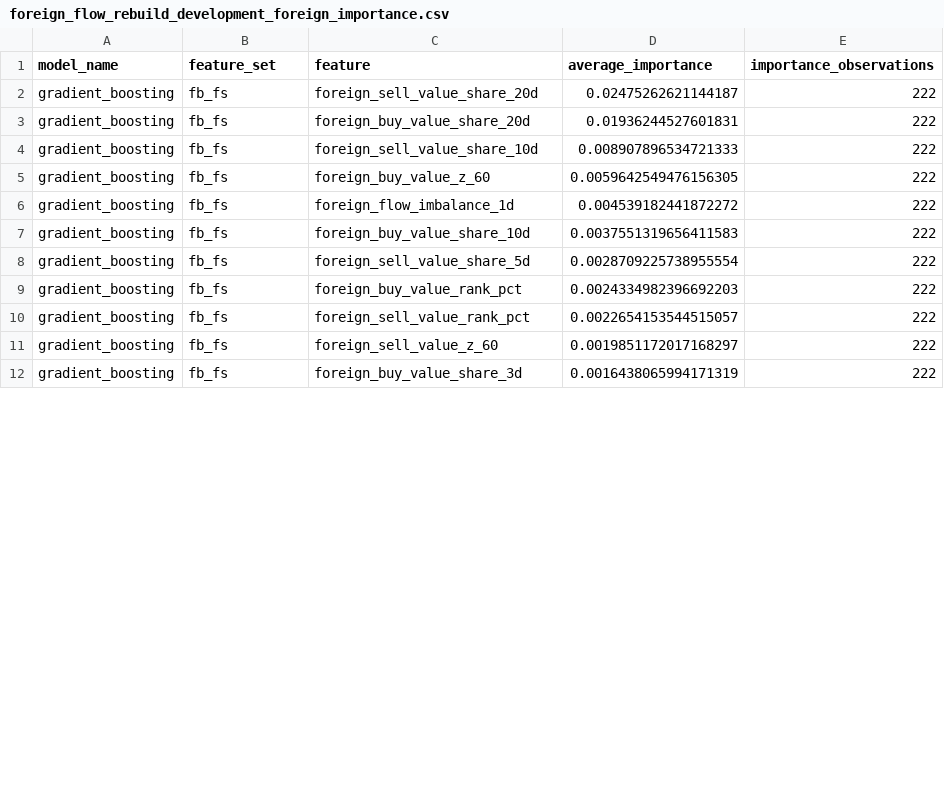
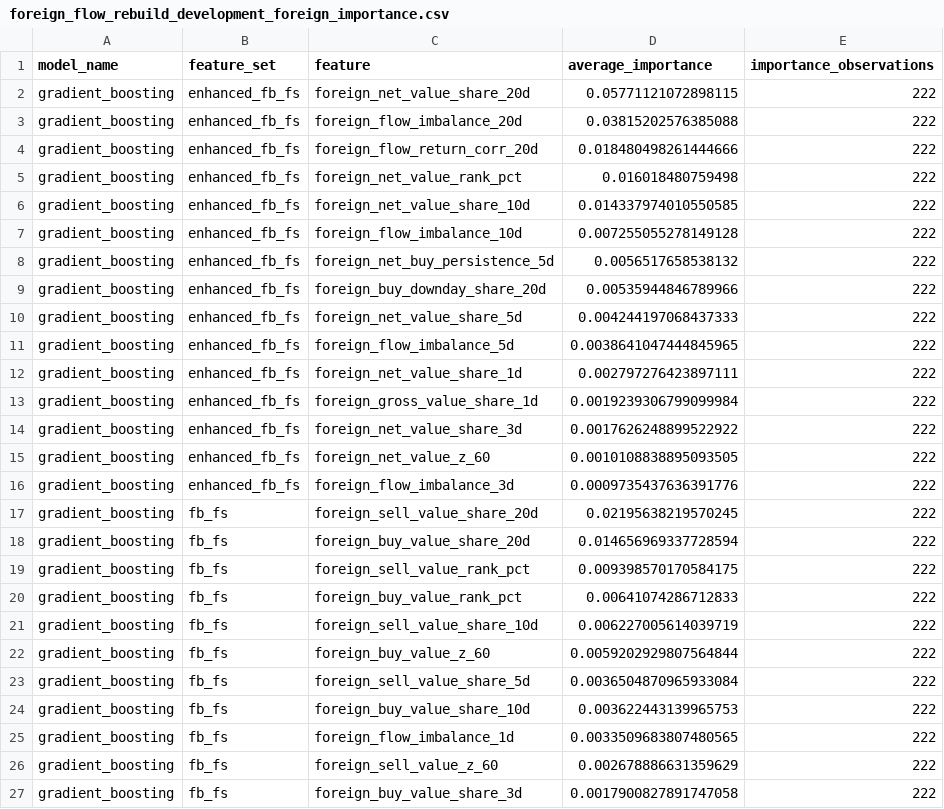
Before and after one commit to nguyenhuygiabao/vn30-alpha-research, a CSV file: reports/tables/foreign_flow/foreign_flow_rebuild_development_foreign_importance.csv, drawn as a sheet; only a part is shown; the diff covers the shown part only.

Commit message:
Record FB/FS foreign-flow experiment result: not promoted
Ran scripts/run_foreign_flow_experiment.py to completion against the
pre-registered decision rule from the previous commit: 222 non-overlapping
10-day signals, 2017-08-09 through 2026-07-01, expanding training window,
frozen gradient_boosting model, paired block bootstrap on daily Rank IC.

Primary test result: enhanced_fb_fs vs frozen_foreign_flow, mean Rank-IC
difference -0.002608, 95% CI [-0.013314, +0.008297]. The CI spans zero and
the point estimate is negative. Does not clear the pre-registered bar.

Full ranking by average Rank IC: frozen_foreign_flow (net-style features
only, no buy/sell split) 0.0636 is best; every set that adds a buy/sell-
split representation, original or enhanced, sits below it, and stacking
more buy/sell-derived features makes it progressively worse.

Dug into why rather than stopping at the CI: the new features are not
being diluted into irrelevance -- foreign_flow_imbalance_20d and
foreign_flow_return_corr_20d rank #2 and #3 in the model's own feature
importance. But the daily Rank-IC difference flips sign year to year (6
of 10 years positive, 4 negative) with a per-signal win rate of 50.5% and
a day-to-day standard deviation ~29x the overall mean -- consistent with
a non-stationary or regime-dependent relationship rather than a
representational limit or pure noise. Full analysis, plus two honestly-
flagged re-test triggers (interaction with the existing herding-regime
features, and a future Vietnam MSCI/FTSE market classification upgrade --
neither pursued now, since testing on a hypothesis rather than realized
data would reintroduce the multiplicity/spec-search problem this
checkpoint exists to avoid), recorded in docs/enhanced_fb_fs_checkpoint.md.

FB/FS remains not promoted. No production config, feature_pipeline.py
auto-discovery, paper trading, or real orders were touched by this
experiment -- confirmed via git status after the run.

```diff
--- a/reports/tables/foreign_flow/foreign_flow_rebuild_development_foreign_importance.csv
+++ b/reports/tables/foreign_flow/foreign_flow_rebuild_development_foreign_importance.csv
@@ -1,12 +1,27 @@
 model_name,feature_set,feature,average_importance,importance_observations
-gradient_boosting,fb_fs,foreign_sell_value_share_20d,0.02475262621144187,222
-gradient_boosting,fb_fs,foreign_buy_value_share_20d,0.01936244527601831,222
-gradient_boosting,fb_fs,foreign_sell_value_share_10d,0.008907896534721333,222
-gradient_boosting,fb_fs,foreign_buy_value_z_60,0.0059642549476156305,222
-gradient_boosting,fb_fs,foreign_flow_imbalance_1d,0.004539182441872272,222
-gradient_boosting,fb_fs,foreign_buy_value_share_10d,0.0037551319656411583,222
-gradient_boosting,fb_fs,foreign_sell_value_share_5d,0.0028709225738955554,222
-gradient_boosting,fb_fs,foreign_buy_value_rank_pct,0.0024334982396692203,222
-gradient_boosting,fb_fs,foreign_sell_value_rank_pct,0.0022654153544515057,222
-gradient_boosting,fb_fs,foreign_sell_value_z_60,0.0019851172017168297,222
-gradient_boosting,fb_fs,foreign_buy_value_share_3d,0.0016438065994171319,222
+gradient_boosting,enhanced_fb_fs,foreign_net_value_share_20d,0.05771121072898115,222
+gradient_boosting,enhanced_fb_fs,foreign_flow_imbalance_20d,0.03815202576385088,222
+gradient_boosting,enhanced_fb_fs,foreign_flow_return_corr_20d,0.018480498261444666,222
+gradient_boosting,enhanced_fb_fs,foreign_net_value_rank_pct,0.016018480759498,222
+gradient_boosting,enhanced_fb_fs,foreign_net_value_share_10d,0.014337974010550585,222
+gradient_boosting,enhanced_fb_fs,foreign_flow_imbalance_10d,0.007255055278149128,222
+gradient_boosting,enhanced_fb_fs,foreign_net_buy_persistence_5d,0.0056517658538132,222
+gradient_boosting,enhanced_fb_fs,foreign_buy_downday_share_20d,0.00535944846789966,222
+gradient_boosting,enhanced_fb_fs,foreign_net_value_share_5d,0.004244197068437333,222
+gradient_boosting,enhanced_fb_fs,foreign_flow_imbalance_5d,0.0038641047444845965,222
+gradient_boosting,enhanced_fb_fs,foreign_net_value_share_1d,0.002797276423897111,222
+gradient_boosting,enhanced_fb_fs,foreign_gross_value_share_1d,0.0019239306799099984,222
+gradient_boosting,enhanced_fb_fs,foreign_net_value_share_3d,0.0017626248899522922,222
+gradient_boosting,enhanced_fb_fs,foreign_net_value_z_60,0.0010108838895093505,222
+gradient_boosting,enhanced_fb_fs,foreign_flow_imbalance_3d,0.0009735437636391776,222
+gradient_boosting,fb_fs,foreign_sell_value_share_20d,0.02195638219570245,222
+gradient_boosting,fb_fs,foreign_buy_value_share_20d,0.014656969337728594,222
+gradient_boosting,fb_fs,foreign_sell_value_rank_pct,0.009398570170584175,222
+gradient_boosting,fb_fs,foreign_buy_value_rank_pct,0.00641074286712833,222
+gradient_boosting,fb_fs,foreign_sell_value_share_10d,0.006227005614039719,222
+gradient_boosting,fb_fs,foreign_buy_value_z_60,0.0059202929807564844,222
+gradient_boosting,fb_fs,foreign_sell_value_share_5d,0.0036504870965933084,222
+gradient_boosting,fb_fs,foreign_buy_value_share_10d,0.003622443139965753,222
+gradient_boosting,fb_fs,foreign_flow_imbalance_1d,0.0033509683807480565,222
+gradient_boosting,fb_fs,foreign_sell_value_z_60,0.002678886631359629,222
+gradient_boosting,fb_fs,foreign_buy_value_share_3d,0.0017900827891747058,222
```
Also changed, not shown: 52 edited cells elsewhere in this file, reports/tables/foreign_flow/foreign_flow_rebuild_development_paired.csv, reports/tables/foreign_flow/foreign_flow_rebuild_development_summary.csv, 3 other files.
